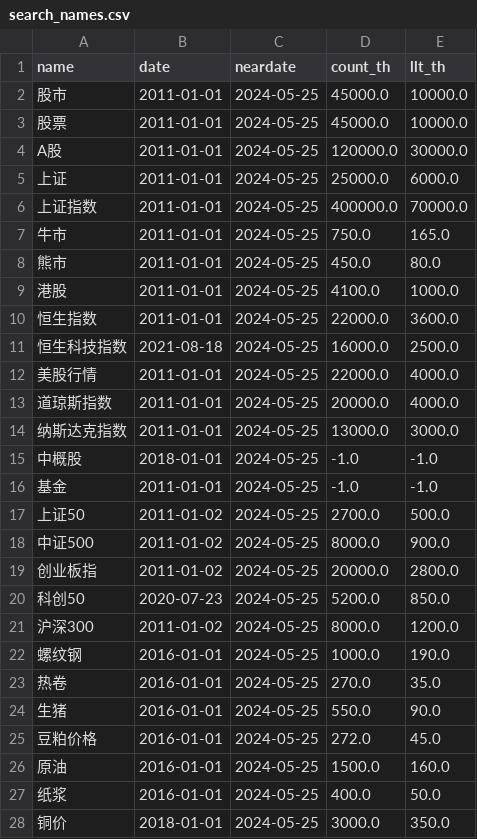
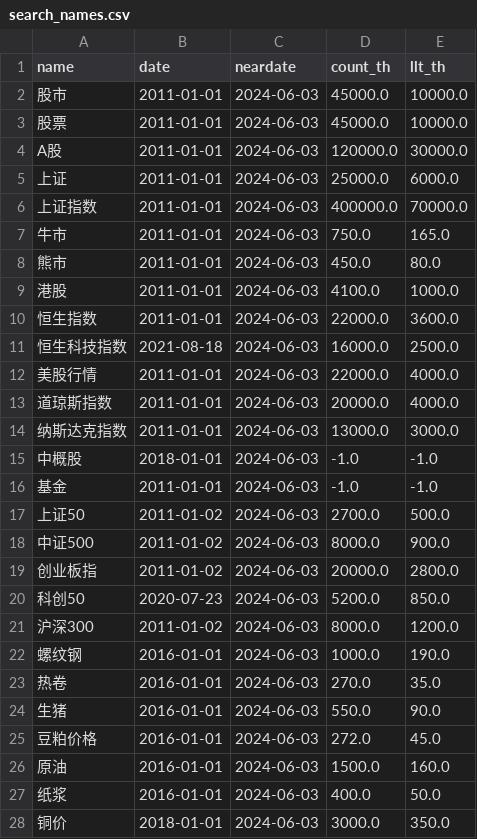
Before and after one commit to wliwh/trade_class, a CSV file: common/search_names.csv, drawn as a sheet; only a part is shown; the diff covers the shown part only.

```diff
--- a/common/search_names.csv
+++ b/common/search_names.csv
@@ -1,28 +1,28 @@
 name,date,neardate,count_th,llt_th
-股市,2011-01-01,2024-05-25,45000.0,10000.0
-股票,2011-01-01,2024-05-25,45000.0,10000.0
-A股,2011-01-01,2024-05-25,120000.0,30000.0
-上证,2011-01-01,2024-05-25,25000.0,6000.0
-上证指数,2011-01-01,2024-05-25,400000.0,70000.0
-牛市,2011-01-01,2024-05-25,750.0,165.0
-熊市,2011-01-01,2024-05-25,450.0,80.0
-港股,2011-01-01,2024-05-25,4100.0,1000.0
-恒生指数,2011-01-01,2024-05-25,22000.0,3600.0
-恒生科技指数,2021-08-18,2024-05-25,16000.0,2500.0
-美股行情,2011-01-01,2024-05-25,22000.0,4000.0
-道琼斯指数,2011-01-01,2024-05-25,20000.0,4000.0
-纳斯达克指数,2011-01-01,2024-05-25,13000.0,3000.0
-中概股,2018-01-01,2024-05-25,-1.0,-1.0
-基金,2011-01-01,2024-05-25,-1.0,-1.0
-上证50,2011-01-02,2024-05-25,2700.0,500.0
-中证500,2011-01-02,2024-05-25,8000.0,900.0
-创业板指,2011-01-02,2024-05-25,20000.0,2800.0
-科创50,2020-07-23,2024-05-25,5200.0,850.0
-沪深300,2011-01-02,2024-05-25,8000.0,1200.0
-螺纹钢,2016-01-01,2024-05-25,1000.0,190.0
-热卷,2016-01-01,2024-05-25,270.0,35.0
-生猪,2016-01-01,2024-05-25,550.0,90.0
-豆粕价格,2016-01-01,2024-05-25,272.0,45.0
-原油,2016-01-01,2024-05-25,1500.0,160.0
-纸浆,2016-01-01,2024-05-25,400.0,50.0
-铜价,2018-01-01,2024-05-25,3000.0,350.0
+股市,2011-01-01,2024-06-03,45000.0,10000.0
+股票,2011-01-01,2024-06-03,45000.0,10000.0
+A股,2011-01-01,2024-06-03,120000.0,30000.0
+上证,2011-01-01,2024-06-03,25000.0,6000.0
+上证指数,2011-01-01,2024-06-03,400000.0,70000.0
+牛市,2011-01-01,2024-06-03,750.0,165.0
+熊市,2011-01-01,2024-06-03,450.0,80.0
+港股,2011-01-01,2024-06-03,4100.0,1000.0
+恒生指数,2011-01-01,2024-06-03,22000.0,3600.0
+恒生科技指数,2021-08-18,2024-06-03,16000.0,2500.0
+美股行情,2011-01-01,2024-06-03,22000.0,4000.0
+道琼斯指数,2011-01-01,2024-06-03,20000.0,4000.0
+纳斯达克指数,2011-01-01,2024-06-03,13000.0,3000.0
+中概股,2018-01-01,2024-06-03,-1.0,-1.0
+基金,2011-01-01,2024-06-03,-1.0,-1.0
+上证50,2011-01-02,2024-06-03,2700.0,500.0
+中证500,2011-01-02,2024-06-03,8000.0,900.0
+创业板指,2011-01-02,2024-06-03,20000.0,2800.0
+科创50,2020-07-23,2024-06-03,5200.0,850.0
+沪深300,2011-01-02,2024-06-03,8000.0,1200.0
+螺纹钢,2016-01-01,2024-06-03,1000.0,190.0
+热卷,2016-01-01,2024-06-03,270.0,35.0
+生猪,2016-01-01,2024-06-03,550.0,90.0
+豆粕价格,2016-01-01,2024-06-03,272.0,45.0
+原油,2016-01-01,2024-06-03,1500.0,160.0
+纸浆,2016-01-01,2024-06-03,400.0,50.0
+铜价,2018-01-01,2024-06-03,3000.0,350.0
```
Also changed, not shown: 2 edited cells elsewhere in this file, data_save/qvix_day.csv, 6 other files.
